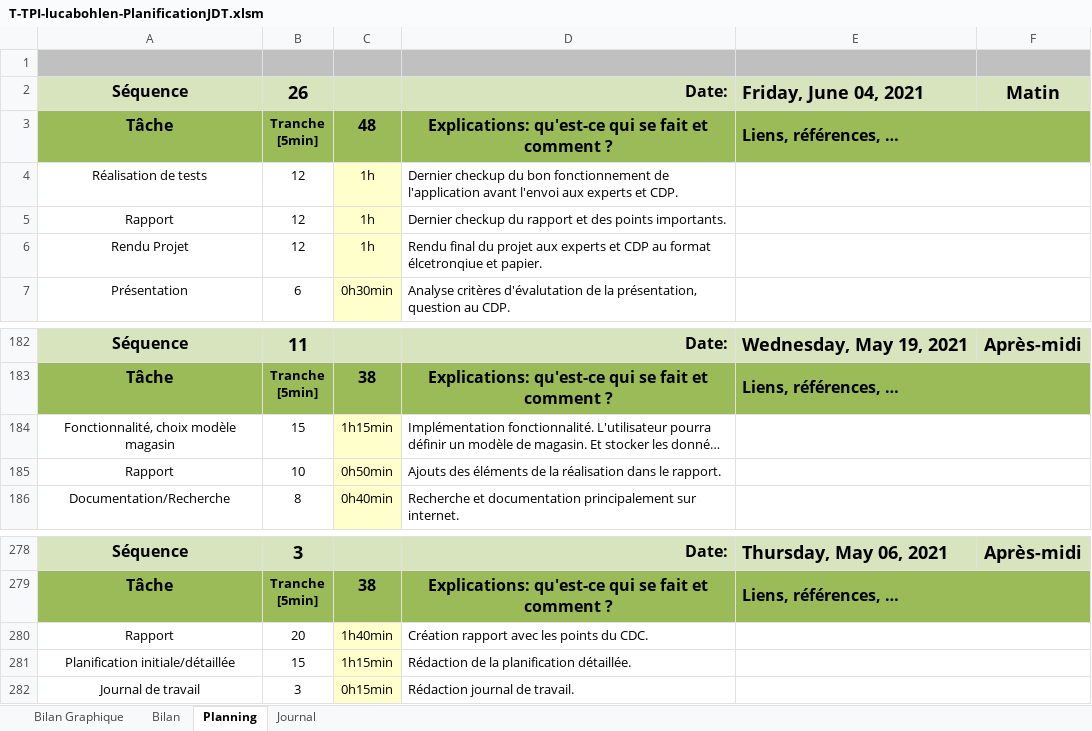
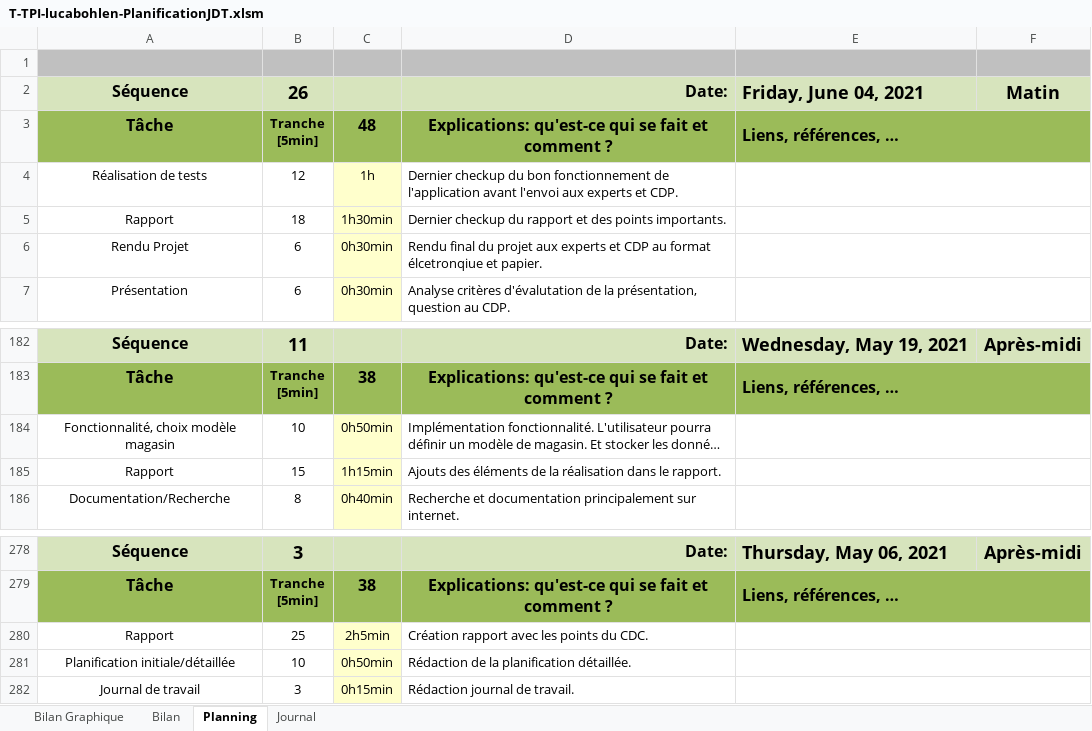
Before and after one commit to LucaBohlen/TPA-ToBuy, an Excel workbook: 1. Planification - Journal de travail/T-TPI-lucabohlen-PlanificationJDT.xlsm, sheet Planning, drawn as a sheet; only a part is shown, gaps mark what is left out; long unchanged cells end in …; values as stored, in another font and other column widths than the file's, no borders; charts and pictures and conditional formats not drawn; 1 other sheet too large or unreadable and not compared; the diff covers the shown part only; the diff names each change by its address in the sheet, - before the commit and + after, or states it on an @@ line.

```diff
--- a/1. Planification - Journal de travail/T-TPI-lucabohlen-PlanificationJDT.xlsm (sheet Planning)
+++ b/1. Planification - Journal de travail/T-TPI-lucabohlen-PlanificationJDT.xlsm (sheet Planning)
-B5: 12
+B5: 18
-C5: 1h
+C5: 1h30min
-B6: 12
+B6: 6
-C6: 1h
+C6: 0h30min
-B184: 15
+B184: 10
-C184: 1h15min
+C184: 0h50min
-B185: 10
+B185: 15
-C185: 0h50min
+C185: 1h15min
-B280: 20
+B280: 25
-C280: 1h40min
+C280: 2h5min
-B281: 15
+B281: 10
-C281: 1h15min
+C281: 0h50min
```
Also changed, not shown: 30 edited cells elsewhere in this sheet, sheet Journal, charts or pictures.
